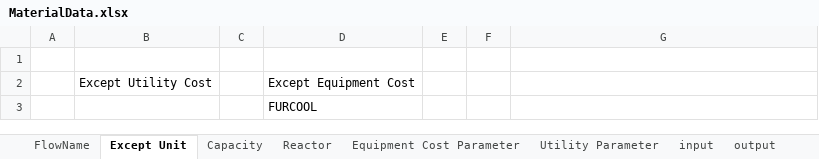
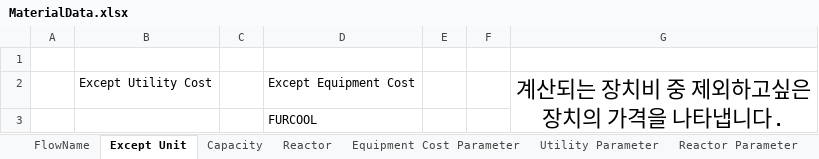
Before and after one commit to AutoTEAProject/v1, an Excel workbook: input/MaterialData.xlsx, sheet Except Unit, drawn as a sheet; values as stored, in another font and other column widths than the file's, no borders; ↵ is a line break in a cell; the diff names each change by its address in the sheet, - before the commit and + after, or states it on an @@ line.

```diff
--- a/input/MaterialData.xlsx (sheet Except Unit)
+++ b/input/MaterialData.xlsx (sheet Except Unit)
-sheet tab: input
-sheet tab: output
+sheet tab: Reactor Parameter
-G2: (empty)
+G2: 계산되는 장치비 중 제외하고싶은 ↵ 장치의 가격을 나타냅니다.
+G2:G3 merged
```
Also changed, not shown: sheet Reactor, sheet FlowName, other sheet tabs, 5 other files.
